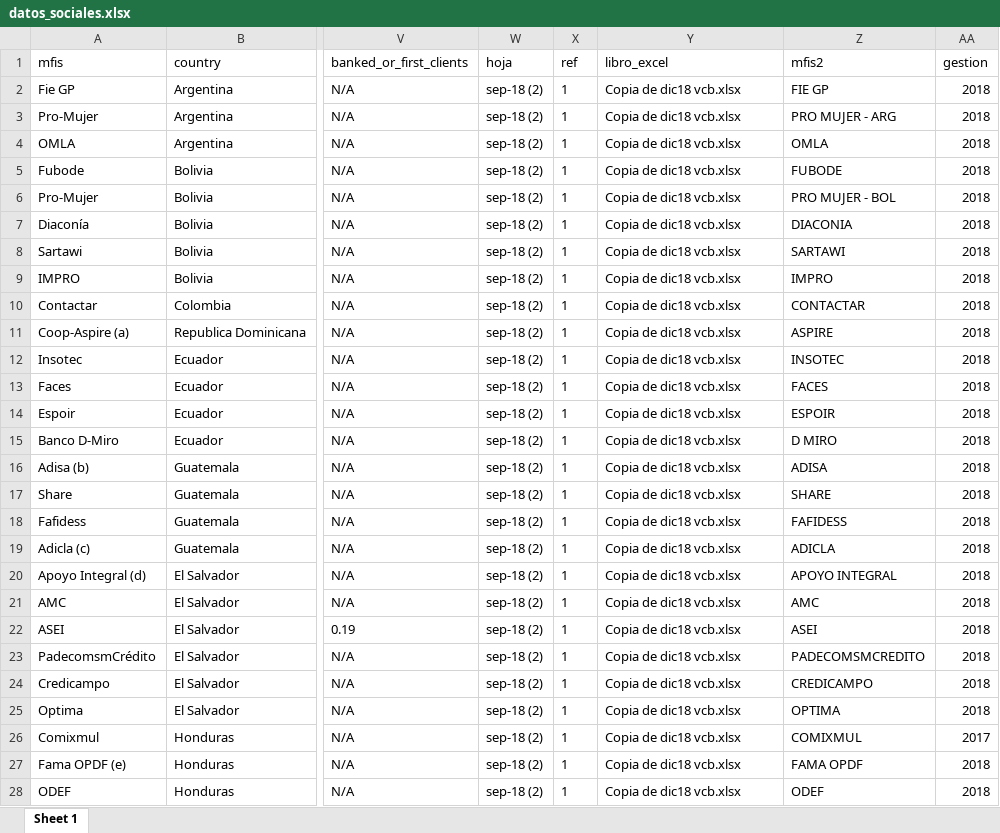
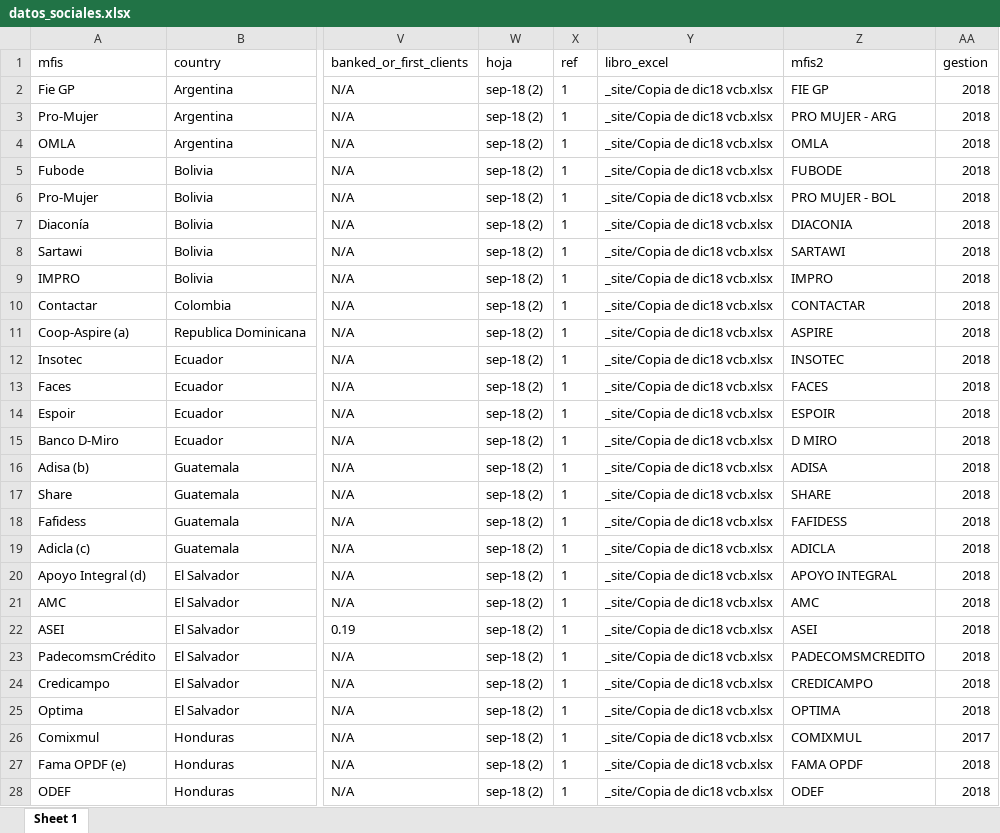
Before and after one commit to srgmld/LFNext, an Excel workbook: output/datos_sociales.xlsx, sheet Sheet 1, drawn as a sheet; only a part is shown, gaps mark what is left out; values as stored, in another font and other column widths than the file's, no borders; the diff covers the shown part only; the diff names each change by its address in the sheet, - before the commit and + after, or states it on an @@ line.

```diff
--- a/output/datos_sociales.xlsx (sheet Sheet 1)
+++ b/output/datos_sociales.xlsx (sheet Sheet 1)
-Y2:Y28 (libro_excel): Copia de dic18 vcb.xlsx
+Y2:Y28 (libro_excel): _site/Copia de dic18 vcb.xlsx
```
Also changed, not shown: 607 edited cells elsewhere in this sheet, output/balance_sheet_hor.xlsx, output/balance_sheet_vert.xlsx, 19 other files.
